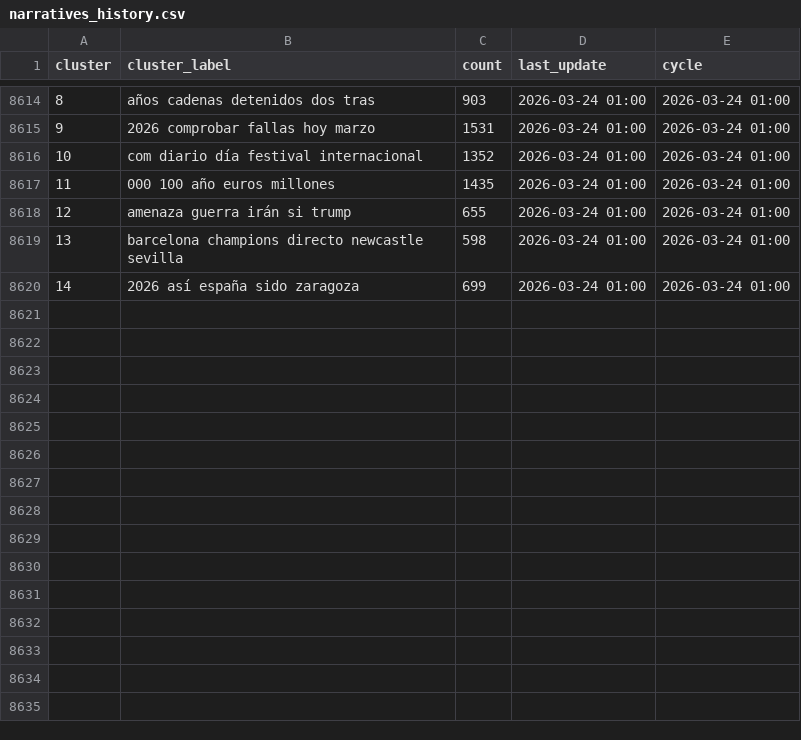
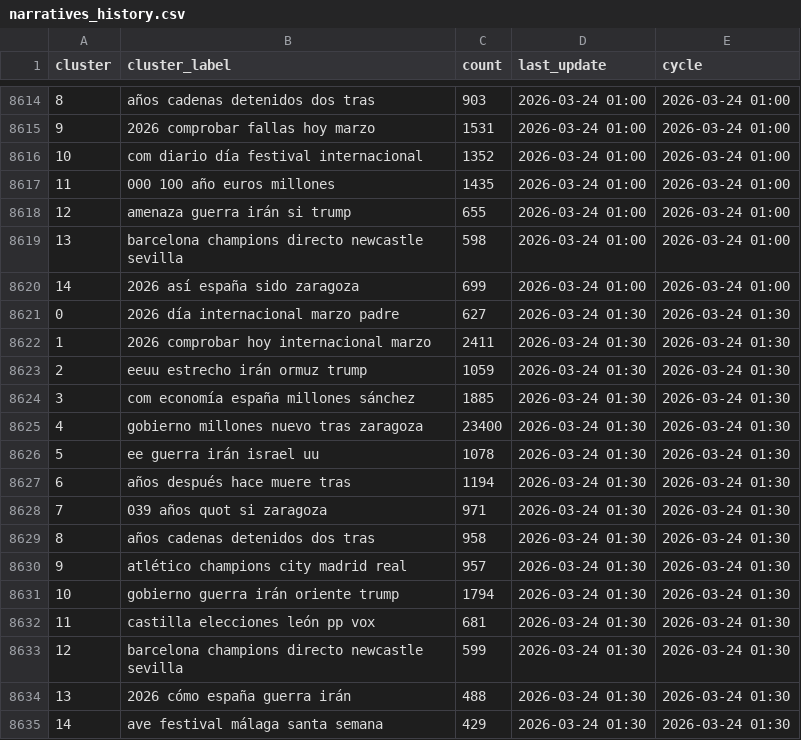
Before and after one commit to mcasrom/narrative-radar, a CSV file: data/processed/narratives_history.csv, drawn as a sheet; only a part is shown, gaps mark what is left out; the diff names each change by its address in the sheet, - before the commit and + after, or states it on an @@ line.

```diff
--- a/data/processed/narratives_history.csv
+++ b/data/processed/narratives_history.csv
+row 8621: 0 | 2026 día internacional marzo padre | 627 | 2026-03-24 01:30 | 2026-03-24 01:30
+row 8622: 1 | 2026 comprobar hoy internacional marzo | 2411 | 2026-03-24 01:30 | 2026-03-24 01:30
+row 8623: 2 | eeuu estrecho irán ormuz trump | 1059 | 2026-03-24 01:30 | 2026-03-24 01:30
+row 8624: 3 | com economía españa millones sánchez | 1885 | 2026-03-24 01:30 | 2026-03-24 01:30
+row 8625: 4 | gobierno millones nuevo tras zaragoza | 23400 | 2026-03-24 01:30 | 2026-03-24 01:30
+row 8626: 5 | ee guerra irán israel uu | 1078 | 2026-03-24 01:30 | 2026-03-24 01:30
+row 8627: 6 | años después hace muere tras | 1194 | 2026-03-24 01:30 | 2026-03-24 01:30
+row 8628: 7 | 039 años quot si zaragoza | 971 | 2026-03-24 01:30 | 2026-03-24 01:30
+row 8629: 8 | años cadenas detenidos dos tras | 958 | 2026-03-24 01:30 | 2026-03-24 01:30
+row 8630: 9 | atlético champions city madrid real | 957 | 2026-03-24 01:30 | 2026-03-24 01:30
+row 8631: 10 | gobierno guerra irán oriente trump | 1794 | 2026-03-24 01:30 | 2026-03-24 01:30
+row 8632: 11 | castilla elecciones león pp vox | 681 | 2026-03-24 01:30 | 2026-03-24 01:30
+row 8633: 12 | barcelona champions directo newcastle sevilla | 599 | 2026-03-24 01:30 | 2026-03-24 01:30
+row 8634: 13 | 2026 cómo españa guerra irán | 488 | 2026-03-24 01:30 | 2026-03-24 01:30
+row 8635: 14 | ave festival málaga santa semana | 429 | 2026-03-24 01:30 | 2026-03-24 01:30
```
Also changed, not shown: data/processed/emotions_history.csv, data/processed/ideology_history.csv, 38 other files.
